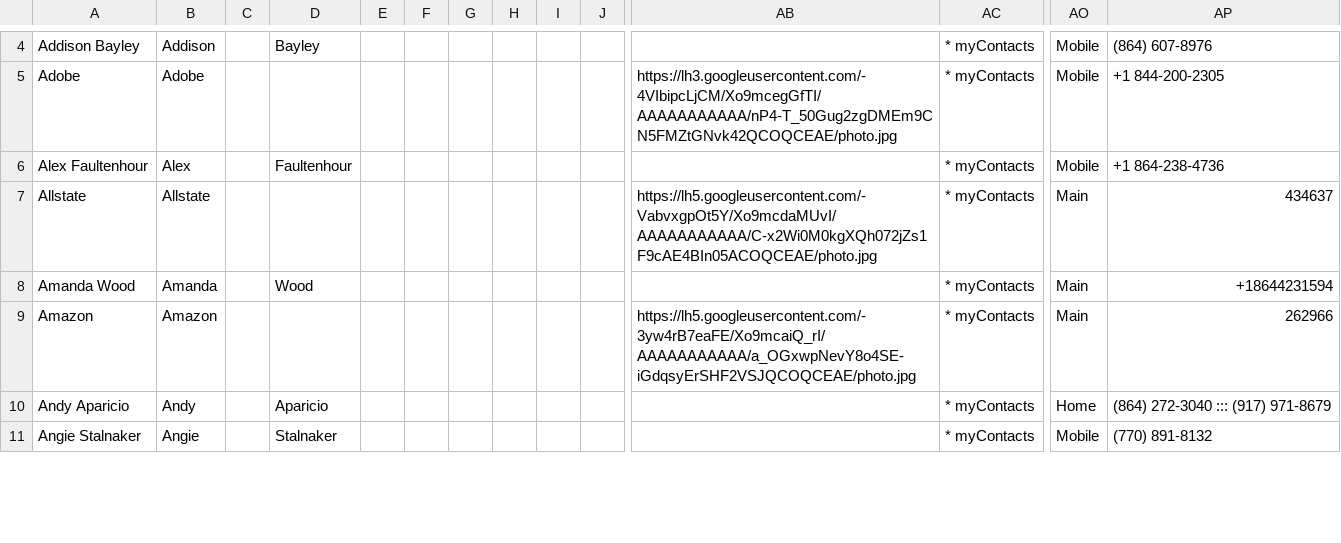
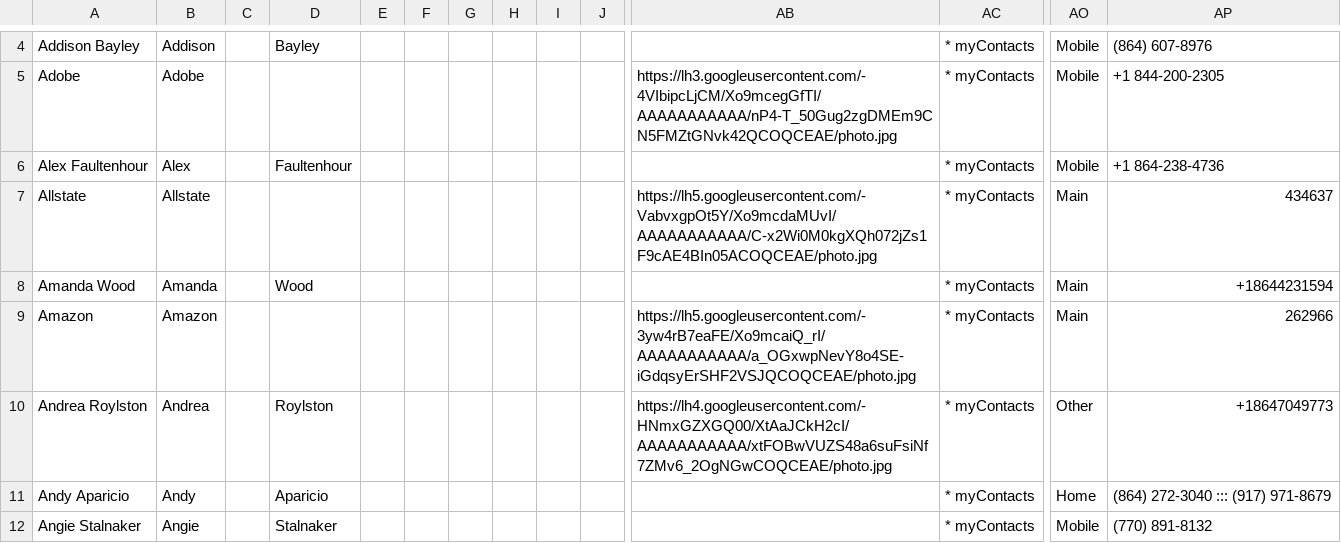
Before and after one commit to calebrunion/contacts, a CSV file: caleb.csv, drawn as a sheet; only a part is shown, gaps mark what is left out; rows hold the shown columns only; the diff covers the shown part only; the diff names each change by its address in the sheet, - before the commit and + after, or states it on an @@ line.

Commit message:
Thu May 28 17:37:22 EDT 2020

```diff
--- a/caleb.csv
+++ b/caleb.csv
+row 10: Andrea Roylston | Andrea |  | Roylston |  |  |  |  |  |  | https://lh4.googleusercontent.com/-HNmxGZXGQ00/XtAaJCkH2cI/AAAAAAAAAAA/xtFOBwVUZS48a6suFsiNf7ZMv6_2OgNGwCOQCEAE/photo.jpg | * myContacts | Other | +18647049773
```
Also changed, not shown: 2 added rows, 2 removed rows and 11 edited cells elsewhere in this file.
